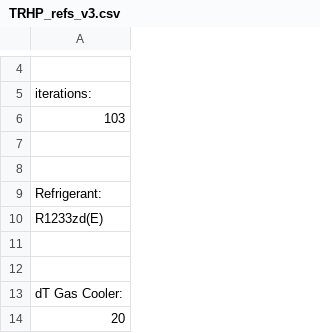
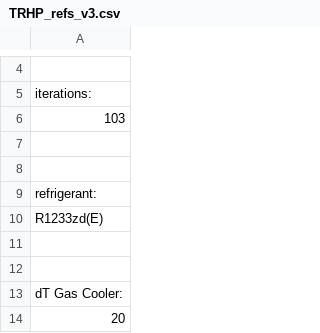
Before and after one commit to waikato-ahuora-smart-energy-systems/HeatPumpLab, a CSV file: results/KerisResults/TRHP_refs_v3.csv, drawn as a sheet; only a part is shown, gaps mark what is left out.

```diff
--- a/results/KerisResults/TRHP_refs_v3.csv
+++ b/results/KerisResults/TRHP_refs_v3.csv
@@ -8,3 +8,3 @@ iterations:
 
-Refrigerant:
+refrigerant:
 R1233zd(E)
```
Also changed, not shown: results/KerisResults/TRHP_refs.csv, results/KerisResults/TRHP_refs_v4.csv, 22 other files.
